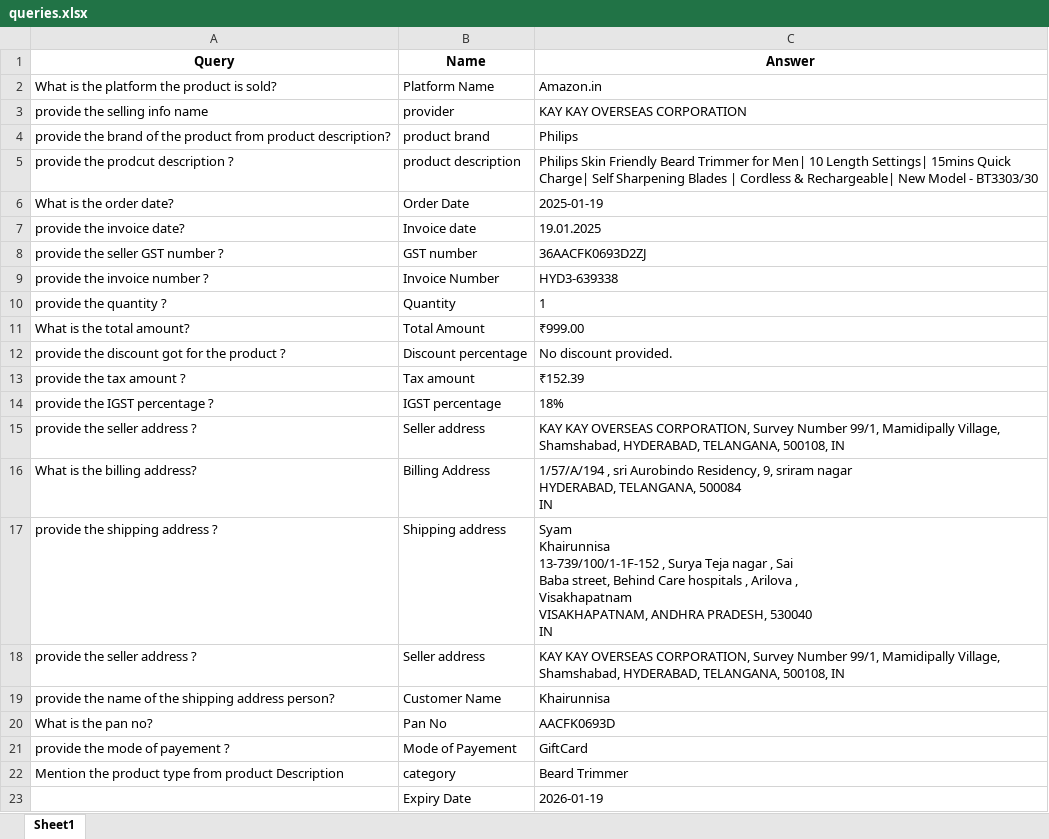
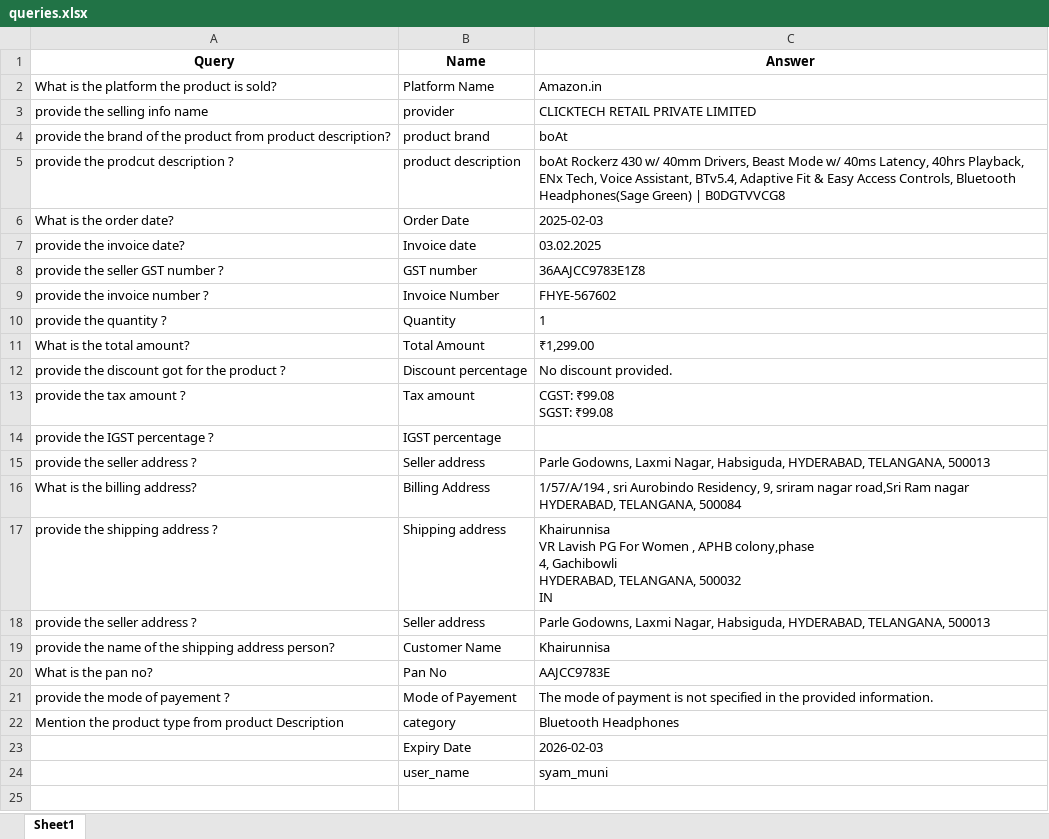
Before and after one commit to Syam916/vasp_backend, an Excel workbook: Reference_files/queries.xlsx, sheet Sheet1, drawn as a sheet; values as stored, in another font and other column widths than the file's, no borders; ↵ is a line break in a cell; the diff names each change by its address in the sheet, - before the commit and + after, or states it on an @@ line.

```diff
--- a/Reference_files/queries.xlsx (sheet Sheet1)
+++ b/Reference_files/queries.xlsx (sheet Sheet1)
-C3 (Answer): KAY KAY OVERSEAS CORPORATION
+C3 (Answer): CLICKTECH RETAIL PRIVATE LIMITED
-C4 (Answer): Philips
+C4 (Answer): boAt
-C5 (Answer): Philips Skin Friendly Beard Trimmer for Men| 10 Length Settings| 15mins Quick Charge| Self Sharpening Blades | Cordless & Rechargeable| New Model - BT3303/30
+C5 (Answer): boAt Rockerz 430 w/ 40mm Drivers, Beast Mode w/ 40ms Latency, 40hrs Playback, ENx Tech, Voice Assistant, BTv5.4, Adaptive Fit & Easy Access Controls, Bluetooth Headphones(Sage Green) | B0DGTVVCG8
-C6 (Answer): 2025-01-19
+C6 (Answer): 2025-02-03
-C7 (Answer): 19.01.2025
+C7 (Answer): 03.02.2025
-C8 (Answer): 36AACFK0693D2ZJ
+C8 (Answer): 36AAJCC9783E1Z8
-C9 (Answer): HYD3-639338
+C9 (Answer): FHYE-567602
-C11 (Answer): ₹999.00
+C11 (Answer): ₹1,299.00
-C13 (Answer): ₹152.39
+C13 (Answer): CGST: ₹99.08 ↵ SGST: ₹99.08
-C14 (Answer): 18%
+C14 (Answer): (empty)
-C15 (Answer): KAY KAY OVERSEAS CORPORATION, Survey Number 99/1, Mamidipally Village, Shamshabad, HYDERABAD, TELANGANA, 500108, IN
+C15 (Answer): Parle Godowns, Laxmi Nagar, Habsiguda, HYDERABAD, TELANGANA, 500013
-C16 (Answer): …sriram nagar ↵ HYDERABAD, TELANGANA, 500084 ↵ IN
+C16 (Answer): …sriram nagar road,Sri Ram nagar HYDERABAD, TELANGANA, 500084
-C17 (Answer): Syam ↵ Khairunnisa ↵ 13-739/100/1-1F-152 , Surya Teja nagar , Sai ↵ Baba street, Behind Care hospitals , Arilova , ↵ Visakhapatnam ↵ VISAKHAPATNAM, ANDHRA PRADESH, 530040 ↵ IN
+C17 (Answer): Khairunnisa ↵ VR Lavish PG For Women , APHB colony,phase ↵ 4, Gachibowli ↵ HYDERABAD, TELANGANA, 500032 ↵ IN
-C18 (Answer): KAY KAY OVERSEAS CORPORATION, Survey Number 99/1, Mamidipally Village, Shamshabad, HYDERABAD, TELANGANA, 500108, IN
+C18 (Answer): Parle Godowns, Laxmi Nagar, Habsiguda, HYDERABAD, TELANGANA, 500013
-C20 (Answer): AACFK0693D
+C20 (Answer): AAJCC9783E
-C21 (Answer): GiftCard
+C21 (Answer): The mode of payment is not specified in the provided information.
-C22 (Answer): Beard Trimmer
+C22 (Answer): Bluetooth Headphones
-C23 (Answer): 2026-01-19
+C23 (Answer): 2026-02-03
+row 24:  | user_name | syam_muni
```
Also changed, not shown: 23 other files.
